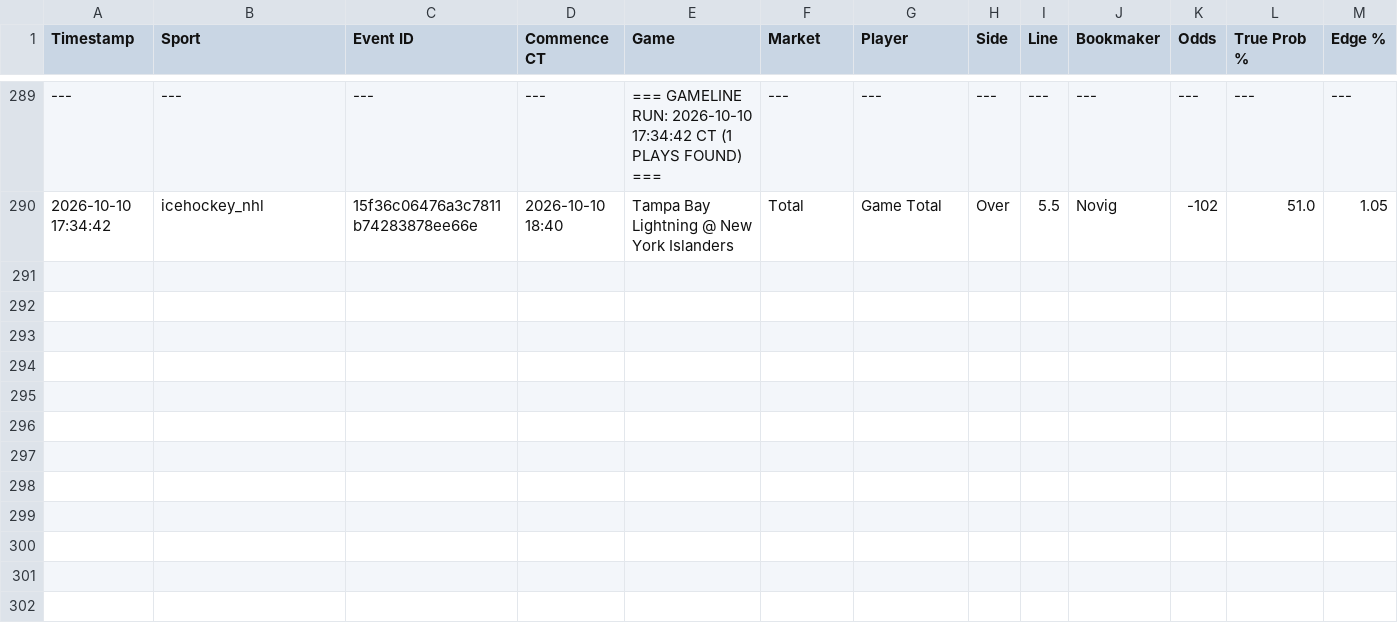
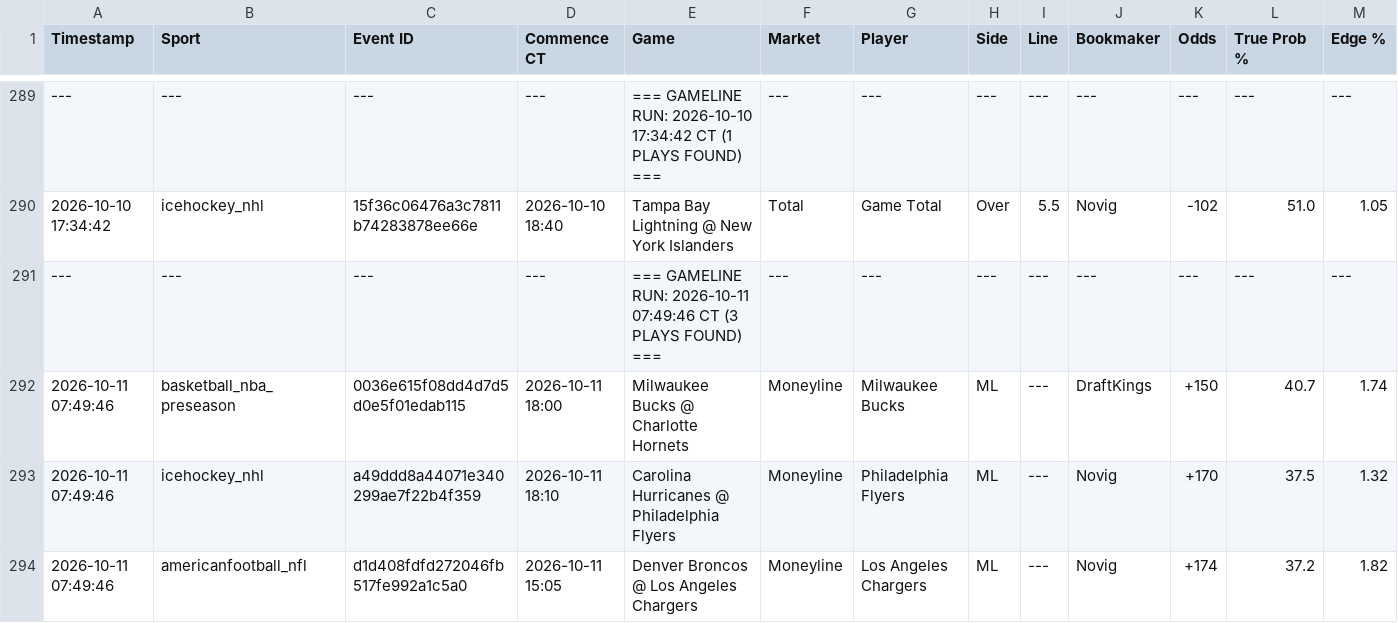
Before and after one commit to matthewmehl14-glitch/Game-Line-Pinny-Devig, a CSV file: ev_plays_log.csv, drawn as a sheet; only a part is shown, gaps mark what is left out; rows hold the shown columns only; the diff names each change by its address in the sheet, - before the commit and + after, or states it on an @@ line.

Commit message:
Auto-log new game line EV plays

```diff
--- a/ev_plays_log.csv
+++ b/ev_plays_log.csv
+row 291: --- | --- | --- | --- | === GAMELINE RUN: 2026-10-11 07:49:46 CT (3 PLAYS FOUND) === | --- | --- | --- | --- | --- | --- | --- | ---
+row 292: 2026-10-11 07:49:46 | basketball_nba_preseason | 0036e615f08dd4d7d5d0e5f01edab115 | 2026-10-11 18:00 | Milwaukee Bucks @ Charlotte Hornets | Moneyline | Milwaukee Bucks | ML | --- | DraftKings | +150 | 40.7 | 1.74
+row 293: 2026-10-11 07:49:46 | icehockey_nhl | a49ddd8a44071e340299ae7f22b4f359 | 2026-10-11 18:10 | Carolina Hurricanes @ Philadelphia Flyers | Moneyline | Philadelphia Flyers | ML | --- | Novig | +170 | 37.5 | 1.32
+row 294: 2026-10-11 07:49:46 | americanfootball_nfl | d1d408fdfd272046fb517fe992a1c5a0 | 2026-10-11 15:05 | Denver Broncos @ Los Angeles Chargers | Moneyline | Los Angeles Chargers | ML | --- | Novig | +174 | 37.2 | 1.82
```
